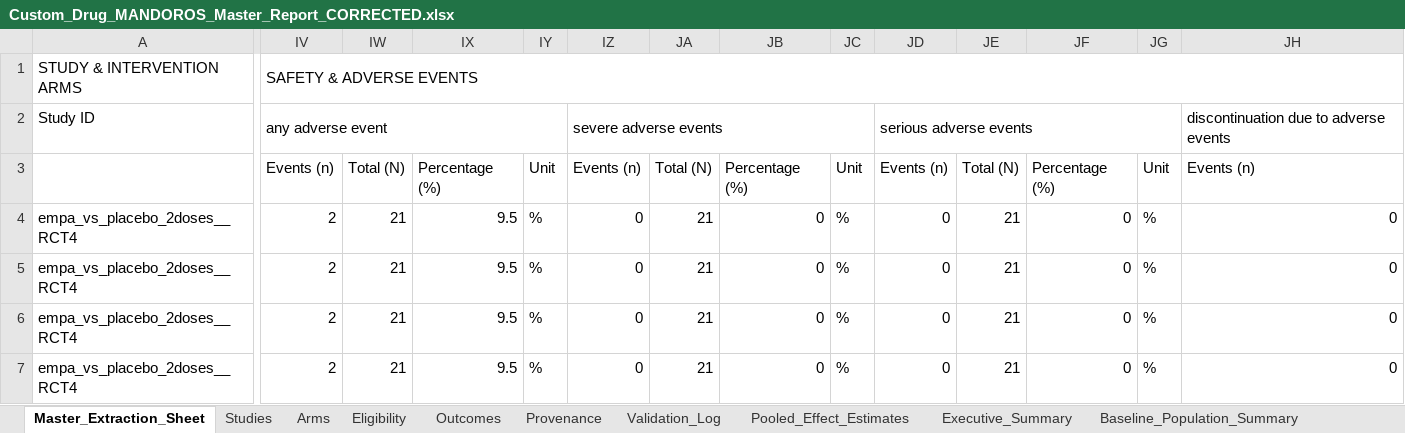
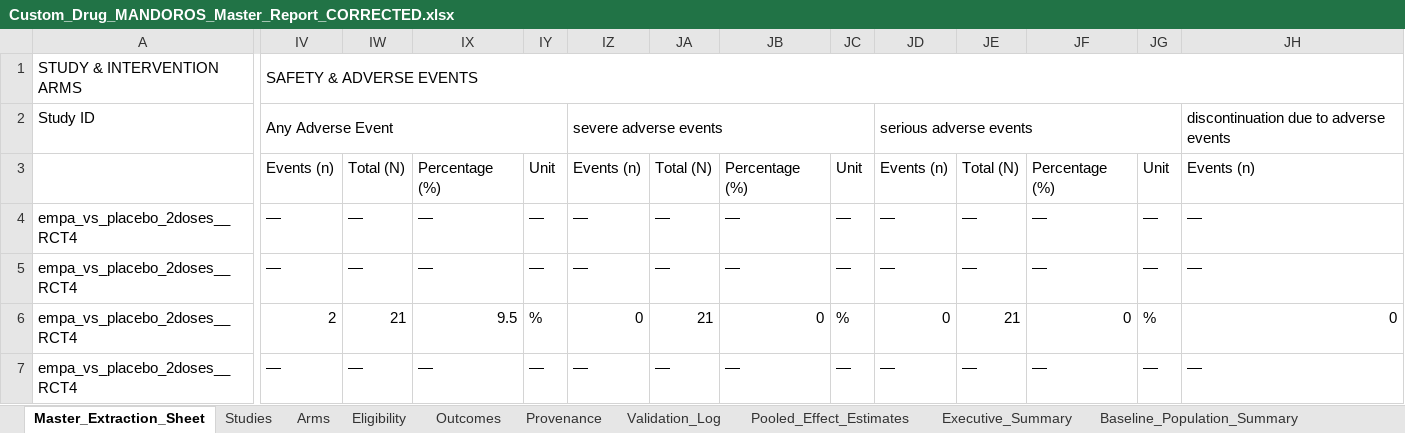
Before and after one commit to ahmedmando133/evidex, an Excel workbook: outputs/Custom_Drug_MANDOROS_Master_Report_CORRECTED.xlsx, sheet Master_Extraction_Sheet, drawn as a sheet; only a part is shown, gaps mark what is left out; values as stored, in another font and other column widths than the file's, no cell formats; charts and pictures not drawn; the diff covers the shown part only; the diff names each change by its address in the sheet, - before the commit and + after, or states it on an @@ line.

Commit message:
feat(mandoros): complete system-wide extraction perfection - FPG vs PPG discrimination, Triglycerides geometric ratios without red blanks, and single canonical adverse events record

```diff
--- a/outputs/Custom_Drug_MANDOROS_Master_Report_CORRECTED.xlsx (sheet Master_Extraction_Sheet)
+++ b/outputs/Custom_Drug_MANDOROS_Master_Report_CORRECTED.xlsx (sheet Master_Extraction_Sheet)
-IV2: any adverse event
+IV2: Any Adverse Event
-IV4:IV5: 2
+IV4:IV5: —
-IW4:IW5: 21
+IW4:IW5: —
-IX4:IX5: 9.5
+IX4:IX5: —
-IY4:IY5: %
+IY4:IY5: —
-IZ4:IZ5: 0
+IZ4:IZ5: —
-JA4:JA5: 21
+JA4:JA5: —
-JB4:JB5: 0
+JB4:JB5: —
-JC4:JC5: %
+JC4:JC5: —
-JD4:JD5: 0
+JD4:JD5: —
-JE4:JE5: 21
+JE4:JE5: —
-JF4:JF5: 0
+JF4:JF5: —
-JG4:JG5: %
+JG4:JG5: —
-JH4:JH5: 0
+JH4:JH5: —
-IV7: 2
+IV7: —
-IW7: 21
+IW7: —
-IX7: 9.5
+IX7: —
-IY7: %
+IY7: —
-IZ7: 0
+IZ7: —
-JA7: 21
+JA7: —
-JB7: 0
+JB7: —
-JC7: %
+JC7: —
-JD7: 0
+JD7: —
-JE7: 21
+JE7: —
-JF7: 0
+JF7: —
-JG7: %
+JG7: —
-JH7: 0
+JH7: —
```
Also changed, not shown: 192 edited cells elsewhere in this sheet, sheet Outcomes, sheet Eligibility, cell formats, charts or pictures, outputs/Custom_Drug_Student_Express_Report.xlsx, outputs/Mixed_Metabolic_Cohort_Student_Express_Report.xlsx, 18 other files.
